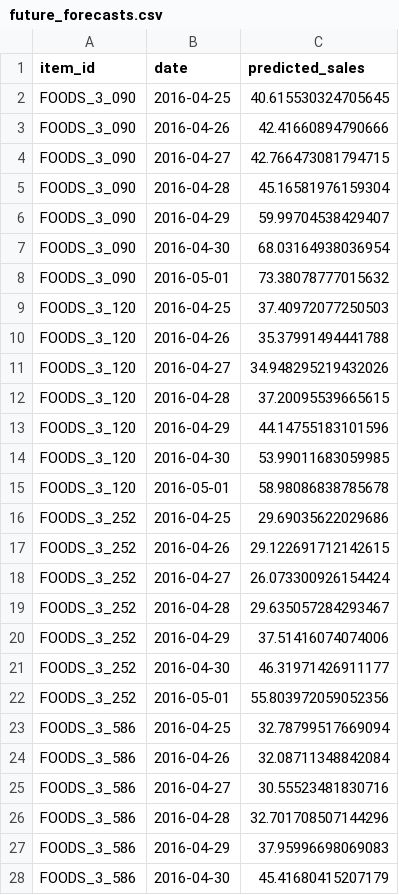
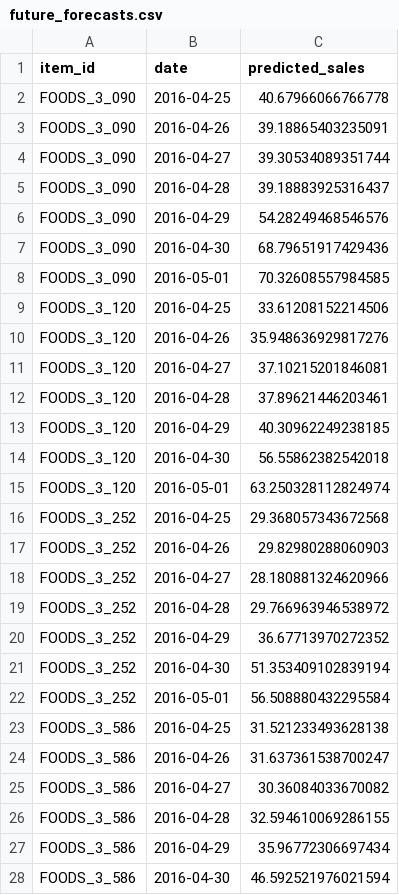
Before and after one commit to sidddhiiie/Enterprise_Demand_Forecasting, a CSV file: data/processed/future_forecasts.csv, drawn as a sheet; only a part is shown; the diff covers the shown part only.

```diff
--- a/data/processed/future_forecasts.csv
+++ b/data/processed/future_forecasts.csv
@@ -1,28 +1,28 @@
 item_id,date,predicted_sales
-FOODS_3_090,2016-04-25,40.615530324705645
-FOODS_3_090,2016-04-26,42.41660894790666
-FOODS_3_090,2016-04-27,42.766473081794715
-FOODS_3_090,2016-04-28,45.16581976159304
-FOODS_3_090,2016-04-29,59.99704538429407
-FOODS_3_090,2016-04-30,68.03164938036954
-FOODS_3_090,2016-05-01,73.38078777015632
-FOODS_3_120,2016-04-25,37.40972077250503
-FOODS_3_120,2016-04-26,35.37991494441788
-FOODS_3_120,2016-04-27,34.948295219432026
-FOODS_3_120,2016-04-28,37.20095539665615
-FOODS_3_120,2016-04-29,44.14755183101596
-FOODS_3_120,2016-04-30,53.99011683059985
-FOODS_3_120,2016-05-01,58.98086838785678
-FOODS_3_252,2016-04-25,29.69035622029686
-FOODS_3_252,2016-04-26,29.122691712142615
-FOODS_3_252,2016-04-27,26.073300926154424
-FOODS_3_252,2016-04-28,29.635057284293467
-FOODS_3_252,2016-04-29,37.51416074074006
-FOODS_3_252,2016-04-30,46.31971426911177
-FOODS_3_252,2016-05-01,55.803972059052356
-FOODS_3_586,2016-04-25,32.78799517669094
-FOODS_3_586,2016-04-26,32.08711348842084
-FOODS_3_586,2016-04-27,30.55523481830716
-FOODS_3_586,2016-04-28,32.701708507144296
-FOODS_3_586,2016-04-29,37.95996698069083
-FOODS_3_586,2016-04-30,45.41680415207179
+FOODS_3_090,2016-04-25,40.67966066766778
+FOODS_3_090,2016-04-26,39.18865403235091
+FOODS_3_090,2016-04-27,39.30534089351744
+FOODS_3_090,2016-04-28,39.18883925316437
+FOODS_3_090,2016-04-29,54.28249468546576
+FOODS_3_090,2016-04-30,68.79651917429436
+FOODS_3_090,2016-05-01,70.32608557984585
+FOODS_3_120,2016-04-25,33.61208152214506
+FOODS_3_120,2016-04-26,35.948636929817276
+FOODS_3_120,2016-04-27,37.10215201846081
+FOODS_3_120,2016-04-28,37.89621446203461
+FOODS_3_120,2016-04-29,40.30962249238185
+FOODS_3_120,2016-04-30,56.55862382542018
+FOODS_3_120,2016-05-01,63.250328112824974
+FOODS_3_252,2016-04-25,29.368057343672568
+FOODS_3_252,2016-04-26,29.82980288060903
+FOODS_3_252,2016-04-27,28.180881324620966
+FOODS_3_252,2016-04-28,29.766963946538972
+FOODS_3_252,2016-04-29,36.67713970272352
+FOODS_3_252,2016-04-30,51.353409102839194
+FOODS_3_252,2016-05-01,56.508880432295584
+FOODS_3_586,2016-04-25,31.521233493628138
+FOODS_3_586,2016-04-26,31.637361538700247
+FOODS_3_586,2016-04-27,30.36084033670082
+FOODS_3_586,2016-04-28,32.594610069286155
+FOODS_3_586,2016-04-29,35.96772306697434
+FOODS_3_586,2016-04-30,46.592521976021594
```
Also changed, not shown: 8 edited cells elsewhere in this file, data/processed/forecast_horizon_metrics.csv, 10 other files.
